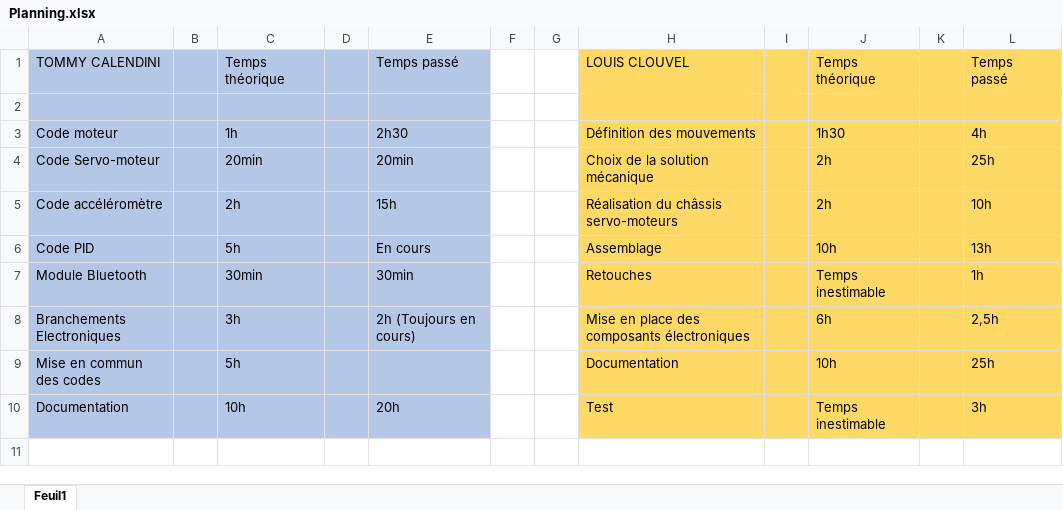
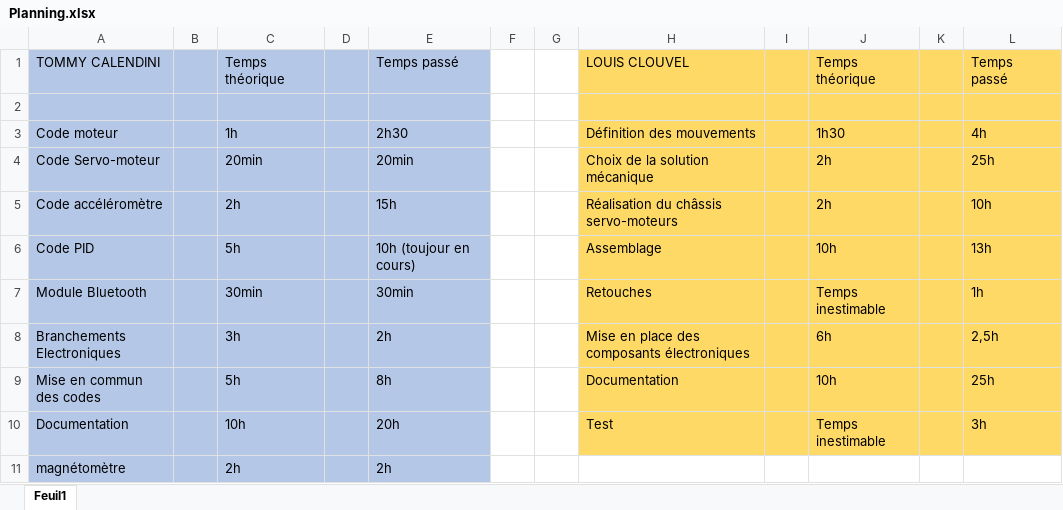
Before and after one commit to HelicoptereAvatar/Arduino-Project, an Excel workbook: Planning.xlsx, sheet Feuil1, drawn as a sheet; values as stored, in another font and other column widths than the file's, no borders; the diff names each change by its address in the sheet, - before the commit and + after, or states it on an @@ line.

Commit message:
Add files via upload

```diff
--- a/Planning.xlsx (sheet Feuil1)
+++ b/Planning.xlsx (sheet Feuil1)
-E6: En cours
+E6: 10h (toujour en cours)
-E8: 2h (Toujours en cours)
+E8: 2h
-E9: (empty)
+E9: 8h
+row 11: magnétomètre |  | 2h |  | 2h
```
